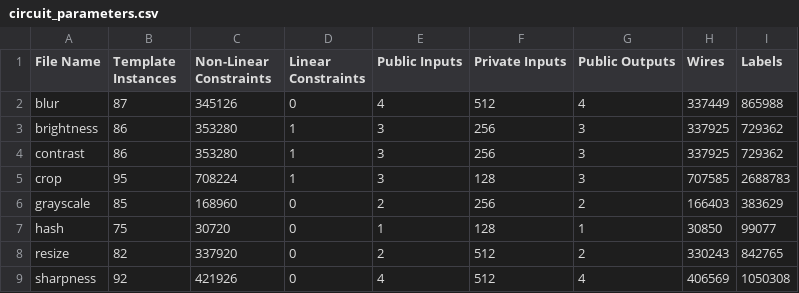
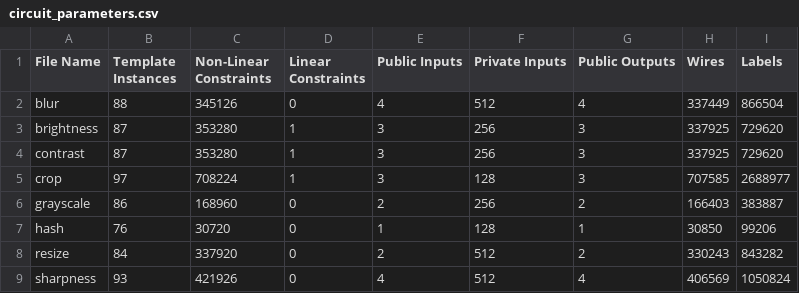
Before and after one commit to zero-savvy/vimz, a CSV file: circuits/nova_snark/circuit_parameters.csv, drawn as a sheet.

```diff
--- a/circuits/nova_snark/circuit_parameters.csv
+++ b/circuits/nova_snark/circuit_parameters.csv
@@ -1,9 +1,9 @@
 File Name,Template Instances,Non-Linear Constraints,Linear Constraints,Public Inputs,Private Inputs,Public Outputs,Wires,Labels
-blur,87,345126,0,4,512,4,337449,865988
-brightness,86,353280,1,3,256,3,337925,729362
-contrast,86,353280,1,3,256,3,337925,729362
-crop,95,708224,1,3,128,3,707585,2688783
-grayscale,85,168960,0,2,256,2,166403,383629
-hash,75,30720,0,1,128,1,30850,99077
-resize,82,337920,0,2,512,2,330243,842765
-sharpness,92,421926,0,4,512,4,406569,1050308
+blur,88,345126,0,4,512,4,337449,866504
+brightness,87,353280,1,3,256,3,337925,729620
+contrast,87,353280,1,3,256,3,337925,729620
+crop,97,708224,1,3,128,3,707585,2688977
+grayscale,86,168960,0,2,256,2,166403,383887
+hash,76,30720,0,1,128,1,30850,99206
+resize,84,337920,0,2,512,2,330243,843282
+sharpness,93,421926,0,4,512,4,406569,1050824
```
Also changed, not shown: circuits/sonobe/circuit_parameters.csv, 17 other files.
